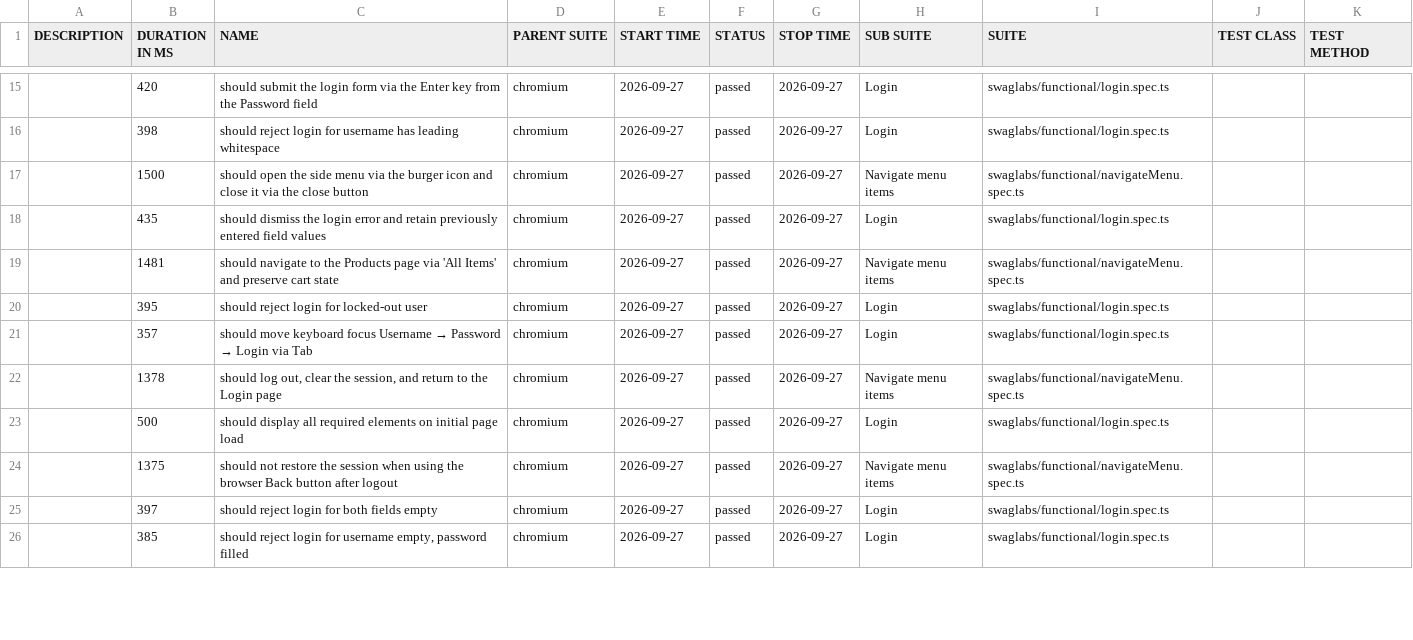
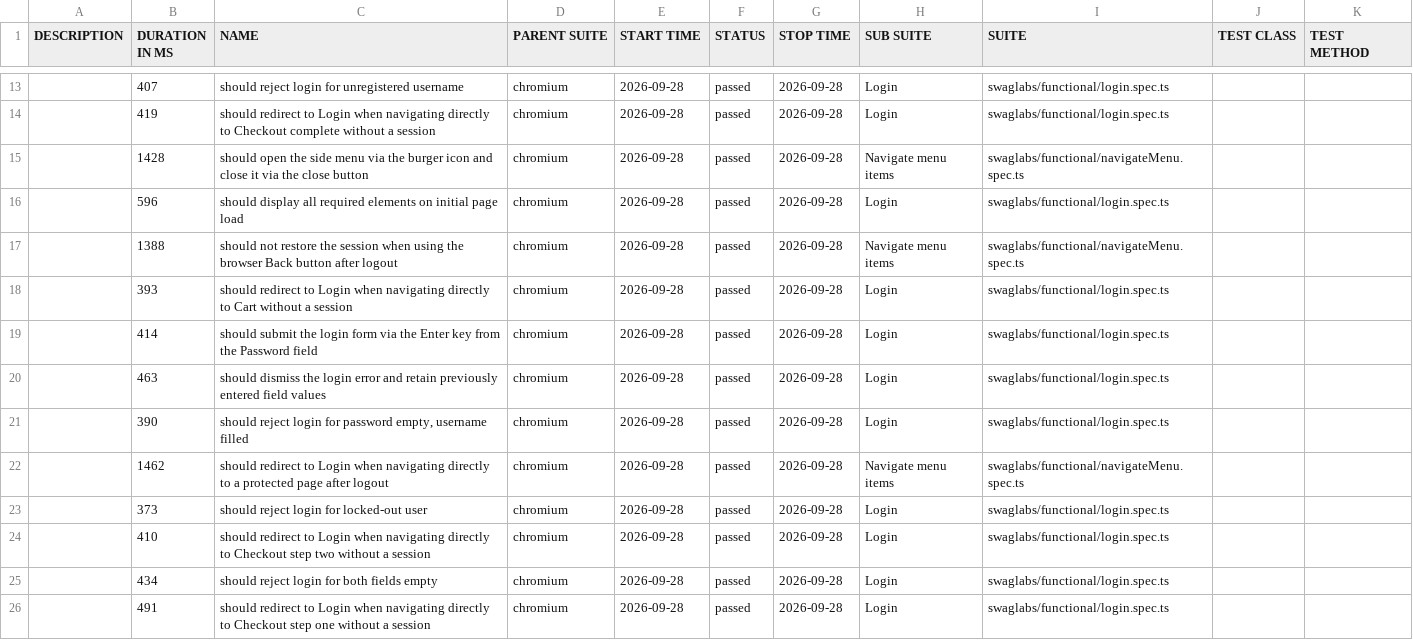
Before and after one commit to raja-ram-2020/QE_Agentic_Playwright_SauceDemo, a CSV file: qa/data/suites.csv, drawn as a sheet; only a part is shown, gaps mark what is left out; the diff covers the shown part only.

```diff
--- a/qa/data/suites.csv
+++ b/qa/data/suites.csv
@@ -15,12 +13,14 @@
-"","420","should submit the login form via the Enter key from the Password field","chromium","2026-09-27","passed","2026-09-27","Login","swaglabs/functional/login.spec.ts","",""
-"","398","should reject login for username has leading whitespace","chromium","2026-09-27","passed","2026-09-27","Login","swaglabs/functional/login.spec.ts","",""
-"","1500","should open the side menu via the burger icon and close it via the close button","chromium","2026-09-27","passed","2026-09-27","Navigate menu items","swaglabs/functional/navigateMenu.spec.ts","",""
-"","435","should dismiss the login error and retain previously entered field values","chromium","2026-09-27","passed","2026-09-27","Login","swaglabs/functional/login.spec.ts","",""
-"","1481","should navigate to the Products page via 'All Items' and preserve cart state","chromium","2026-09-27","passed","2026-09-27","Navigate menu items","swaglabs/functional/navigateMenu.spec.ts","",""
-"","395","should reject login for locked-out user","chromium","2026-09-27","passed","2026-09-27","Login","swaglabs/functional/login.spec.ts","",""
-"","357","should move keyboard focus Username → Password → Login via Tab","chromium","2026-09-27","passed","2026-09-27","Login","swaglabs/functional/login.spec.ts","",""
-"","1378","should log out, clear the session, and return to the Login page","chromium","2026-09-27","passed","2026-09-27","Navigate menu items","swaglabs/functional/navigateMenu.spec.ts","",""
-"","500","should display all required elements on initial page load","chromium","2026-09-27","passed","2026-09-27","Login","swaglabs/functional/login.spec.ts","",""
-"","1375","should not restore the session when using the browser Back button after logout","chromium","2026-09-27","passed","2026-09-27","Navigate menu items","swaglabs/functional/navigateMenu.spec.ts","",""
-"","397","should reject login for both fields empty","chromium","2026-09-27","passed","2026-09-27","Login","swaglabs/functional/login.spec.ts","",""
-"","385","should reject login for username empty, password filled","chromium","2026-09-27","passed","2026-09-27","Login","swaglabs/functional/login.spec.ts","",""
+"","407","should reject login for unregistered username","chromium","2026-09-28","passed","2026-09-28","Login","swaglabs/functional/login.spec.ts","",""
+"","419","should redirect to Login when navigating directly to Checkout complete without a session","chromium","2026-09-28","passed","2026-09-28","Login","swaglabs/functional/login.spec.ts","",""
+"","1428","should open the side menu via the burger icon and close it via the close button","chromium","2026-09-28","passed","2026-09-28","Navigate menu items","swaglabs/functional/navigateMenu.spec.ts","",""
+"","596","should display all required elements on initial page load","chromium","2026-09-28","passed","2026-09-28","Login","swaglabs/functional/login.spec.ts","",""
+"","1388","should not restore the session when using the browser Back button after logout","chromium","2026-09-28","passed","2026-09-28","Navigate menu items","swaglabs/functional/navigateMenu.spec.ts","",""
+"","393","should redirect to Login when navigating directly to Cart without a session","chromium","2026-09-28","passed","2026-09-28","Login","swaglabs/functional/login.spec.ts","",""
+"","414","should submit the login form via the Enter key from the Password field","chromium","2026-09-28","passed","2026-09-28","Login","swaglabs/functional/login.spec.ts","",""
+"","463","should dismiss the login error and retain previously entered field values","chromium","2026-09-28","passed","2026-09-28","Login","swaglabs/functional/login.spec.ts","",""
+"","390","should reject login for password empty, username filled","chromium","2026-09-28","passed","2026-09-28","Login","swaglabs/functional/login.spec.ts","",""
+"","1462","should redirect to Login when navigating directly to a protected page after logout","chromium","2026-09-28","passed","2026-09-28","Navigate menu items","swaglabs/functional/navigateMenu.spec.ts","",""
+"","373","should reject login for locked-out user","chromium","2026-09-28","passed","2026-09-28","Login","swaglabs/functional/login.spec.ts","",""
+"","410","should redirect to Login when navigating directly to Checkout step two without a session","chromium","2026-09-28","passed","2026-09-28","Login","swaglabs/functional/login.spec.ts","",""
+"","434","should reject login for both fields empty","chromium","2026-09-28","passed","2026-09-28","Login","swaglabs/functional/login.spec.ts","",""
+"","491","should redirect to Login when navigating directly to Checkout step one without a session","chromium","2026-09-28","passed","2026-09-28","Login","swaglabs/functional/login.spec.ts","",""
```
Also changed, not shown: 2 added rows, 4 removed rows and 40 edited cells elsewhere in this file, 41 other files.
